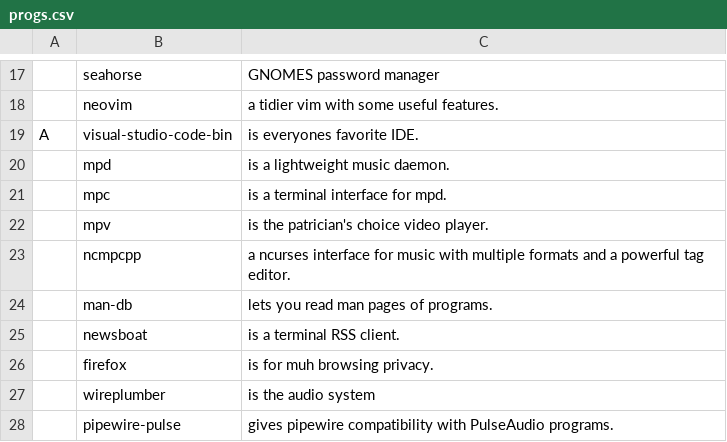
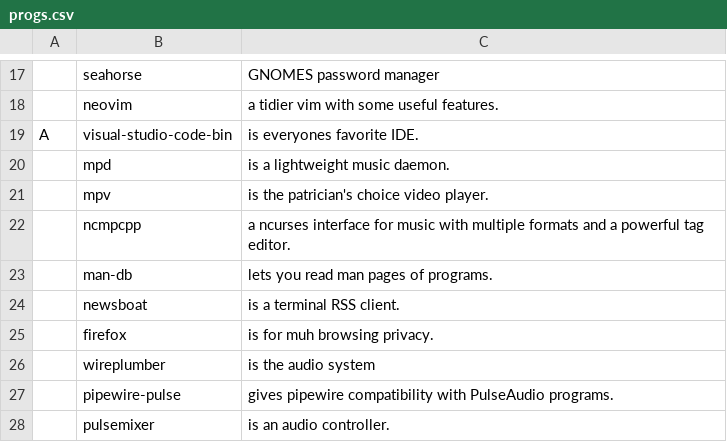
Before and after one commit to askeko/AARBS-wayland, a CSV file: progs.csv, drawn as a sheet; only a part is shown, gaps mark what is left out; the shorter side is filled out with more unchanged rows.

Commit message:
Update progs.csv

```diff
--- a/progs.csv
+++ b/progs.csv
@@ -20,3 +20,2 @@ A,visual-studio-code-bin,"is everyones favorite IDE."
 ,mpd,"is a lightweight music daemon."
-,mpc,"is a terminal interface for mpd."
 ,mpv,"is the patrician's choice video player."
```
